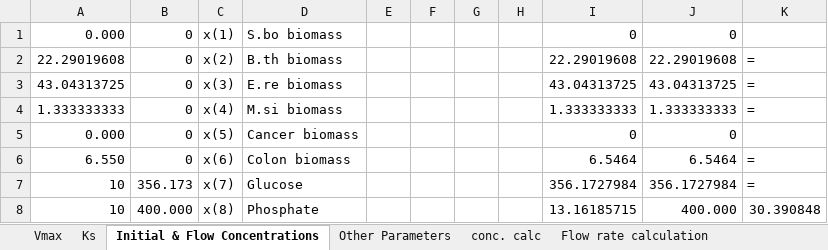
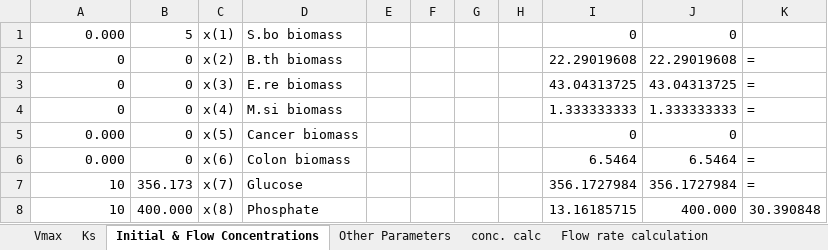
Before and after one commit to franciscozorrilla/Chalmers-iGEM2018, an Excel workbook: COM-dFBA/Scripts/paramTables.xlsx, sheet Initial & Flow Concentrations, drawn as a sheet; only a part is shown; values as stored, in another font and other column widths than the file's, no borders; the diff names each change by its address in the sheet, - before the commit and + after, or states it on an @@ line.

Commit message:
Force mass balance to zero if flow and initial concentration of organism biomass are both zero

```diff
--- a/COM-dFBA/Scripts/paramTables.xlsx (sheet Initial & Flow Concentrations)
+++ b/COM-dFBA/Scripts/paramTables.xlsx (sheet Initial & Flow Concentrations)
-B1: 0
+B1: 5
-A2: 22.29019608
+A2: 0
-A3: 43.04313725
+A3: 0
-A4: 1.333333333
+A4: 0
-A6: 6.550
+A6: 0.000
```
Also changed, not shown: 3 other files.
